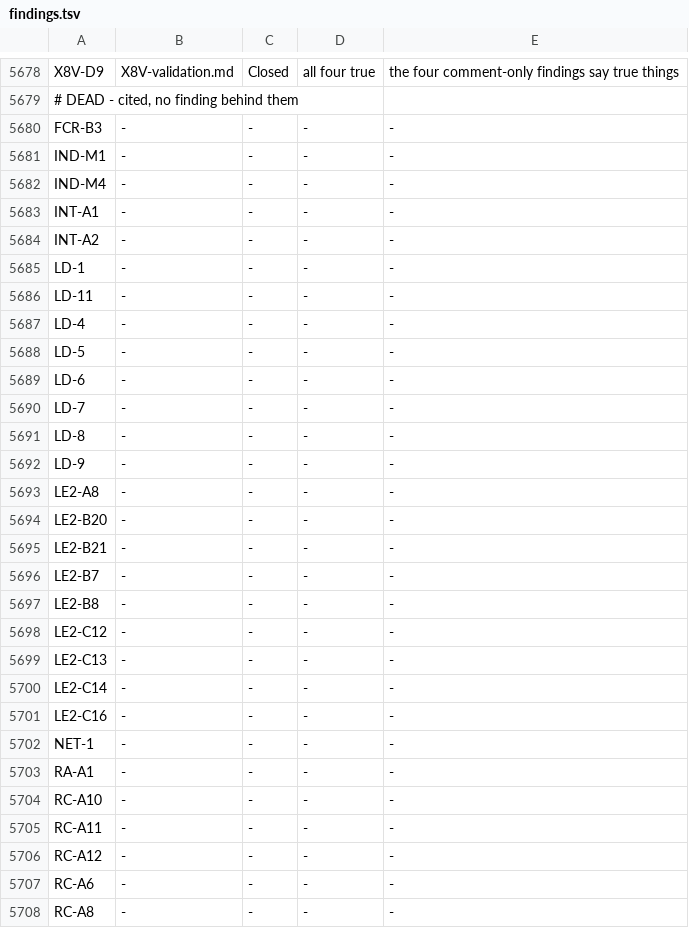
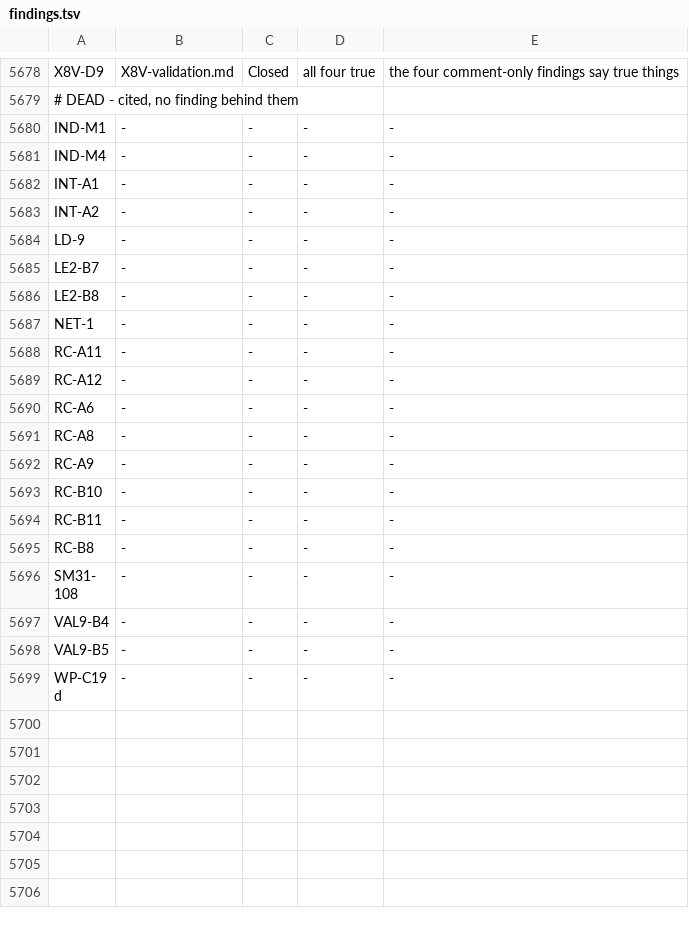
Before and after one commit to bob123456678/TrainControl, a TSV file: docs/manual-tests/findings.tsv, drawn as a sheet; only a part is shown, gaps mark what is left out; the shorter side is filled out with more unchanged rows; the diff covers the shown part only.

```diff
--- a/docs/manual-tests/findings.tsv
+++ b/docs/manual-tests/findings.tsv
@@ -5679,3 +5679,2 @@ X8V-D9	X8V-validation.md	Closed	all four true	the four comment-only findings say
 # DEAD - cited, no finding behind them
-FCR-B3	-	-	-	-
 IND-M1	-	-	-	-
@@ -5684,22 +5683,6 @@ INT-A1	-	-	-	-
 INT-A2	-	-	-	-
-LD-1	-	-	-	-
-LD-11	-	-	-	-
-LD-4	-	-	-	-
-LD-5	-	-	-	-
-LD-6	-	-	-	-
-LD-7	-	-	-	-
-LD-8	-	-	-	-
 LD-9	-	-	-	-
-LE2-A8	-	-	-	-
-LE2-B20	-	-	-	-
-LE2-B21	-	-	-	-
 LE2-B7	-	-	-	-
 LE2-B8	-	-	-	-
-LE2-C12	-	-	-	-
-LE2-C13	-	-	-	-
-LE2-C14	-	-	-	-
-LE2-C16	-	-	-	-
 NET-1	-	-	-	-
-RA-A1	-	-	-	-
-RC-A10	-	-	-	-
 RC-A11	-	-	-	-
```
Also changed, not shown: 5 removed rows elsewhere in this file, 4 other files.
